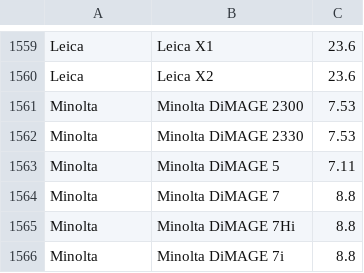
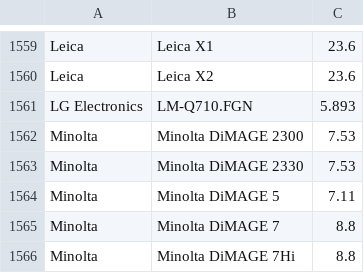
Before and after one commit to openMVG/CameraSensorSizeDatabase, a CSV file: sensor_database.csv, drawn as a sheet; only a part is shown, gaps mark what is left out; the shorter side is filled out with more unchanged rows.

Commit message:
Added LG Q Stylo + Mobile Phone Sensor (#17)
* Added LG Q Stylo Mobile Phone Sensor

```diff
--- a/sensor_database.csv
+++ b/sensor_database.csv
@@ -1560,2 +1560,3 @@ Leica;Leica X1;23.6
 Leica;Leica X2;23.6
+LG Electronics;LM-Q710.FGN;5.893
 Minolta;Minolta DiMAGE 2300;7.53
```
